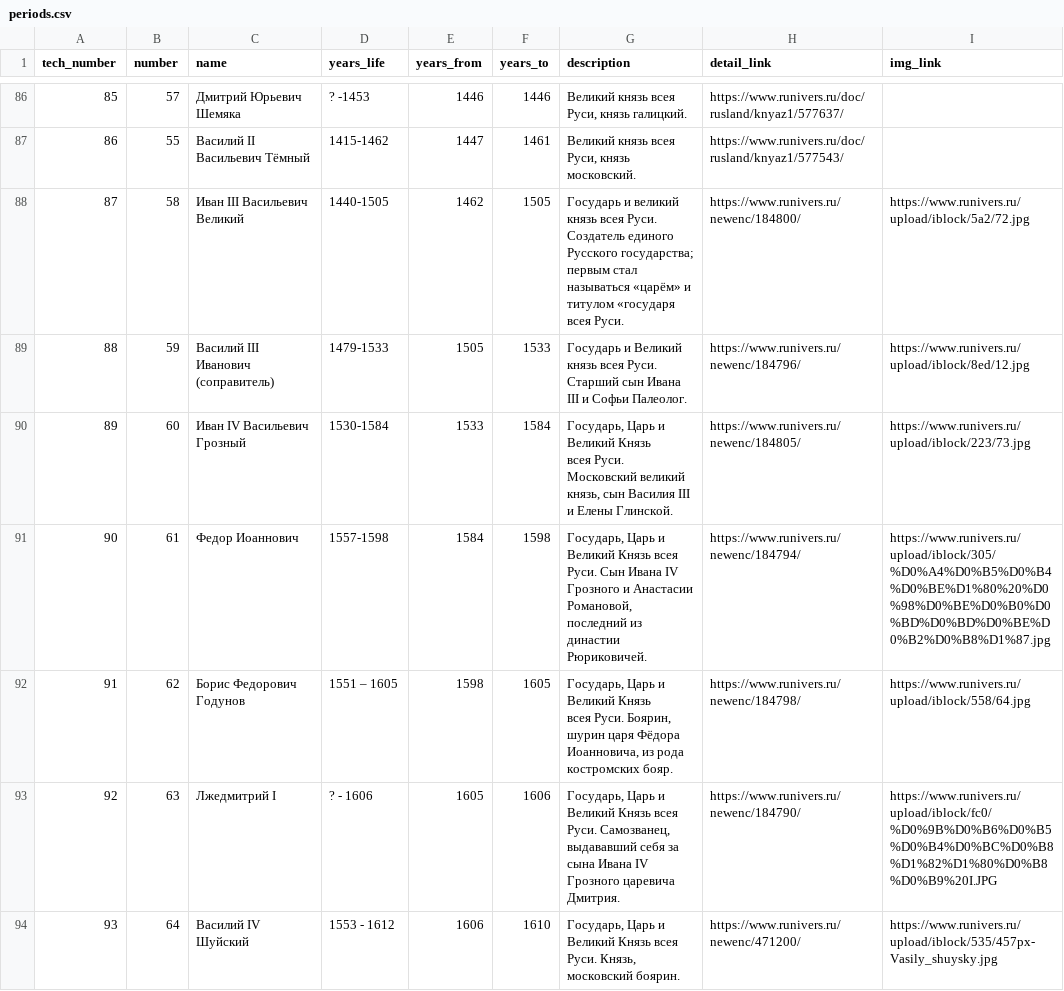
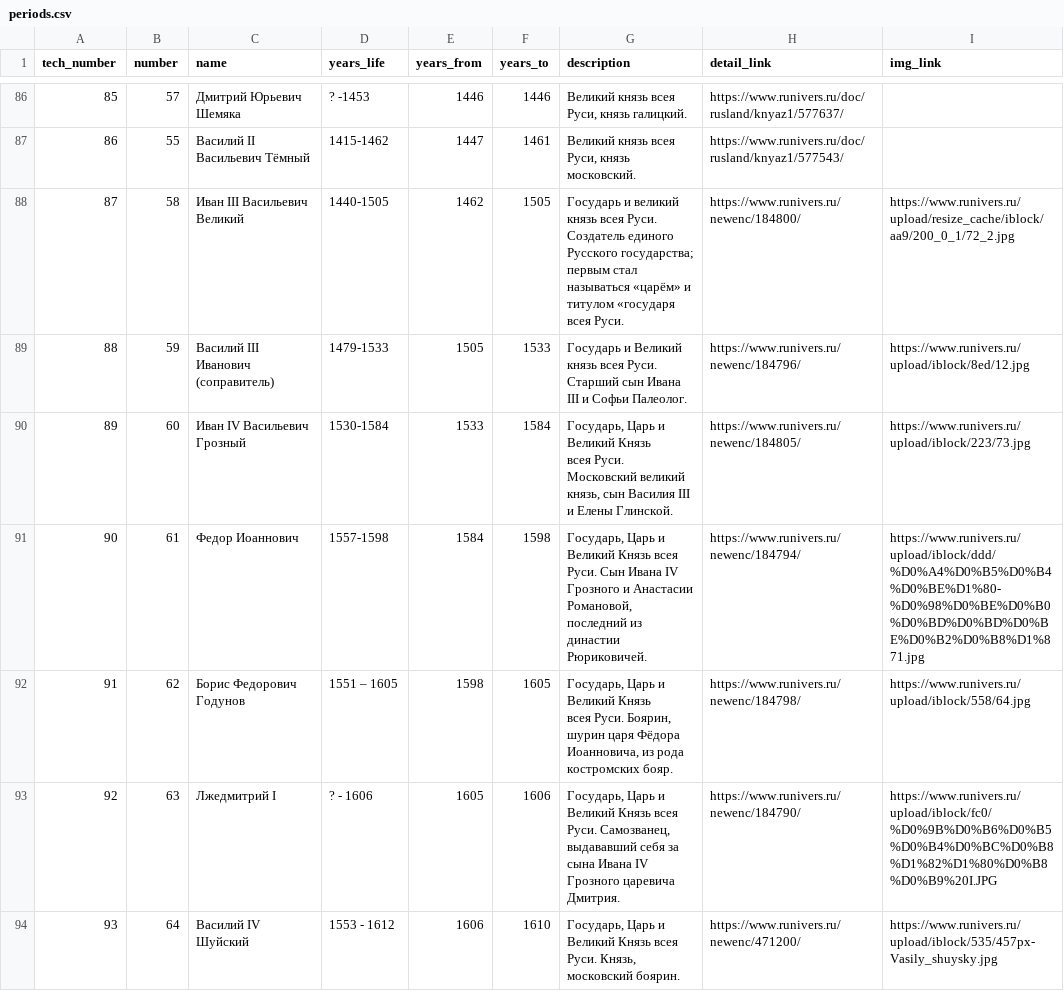
Before and after one commit to nextgis/runivers, a CSV file: src/data/periods.csv, drawn as a sheet; only a part is shown, gaps mark what is left out; the diff names each change by its address in the sheet, - before the commit and + after, or states it on an @@ line.

Commit message:
update periond table

```diff
--- a/src/data/periods.csv
+++ b/src/data/periods.csv
-I88 (img_link): https://www.runivers.ru/upload/iblock/5a2/72.jpg
+I88 (img_link): https://www.runivers.ru/upload/resize_cache/iblock/aa9/200_0_1/72_2.jpg
-I91 (img_link): https://www.runivers.ru/upload/iblock/305/%D0%A4%D0%B5%D0%B4%D0%BE%D1%80%20%D0%98%D0%BE%D0%B0%D0%BD%D0%BD%D0%BE%D0%B2%D0%B8%D1%87.jpg
+I91 (img_link): https://www.runivers.ru/upload/iblock/ddd/%D0%A4%D0%B5%D0%B4%D0%BE%D1%80-%D0%98%D0%BE%D0%B0%D0%BD%D0%BD%D0%BE%D0%B2%D0%B8%D1%871.jpg
```
Also changed, not shown: 31 other files.
